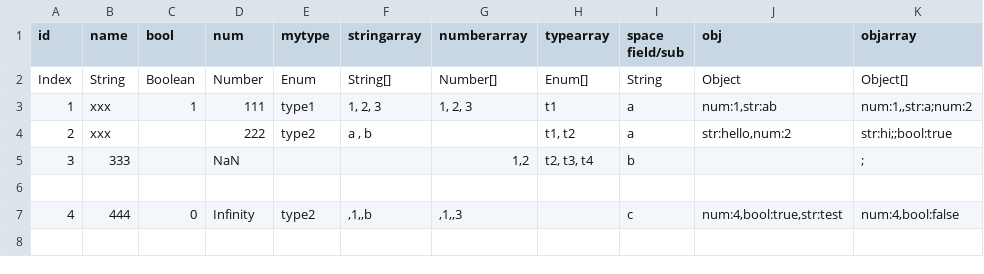
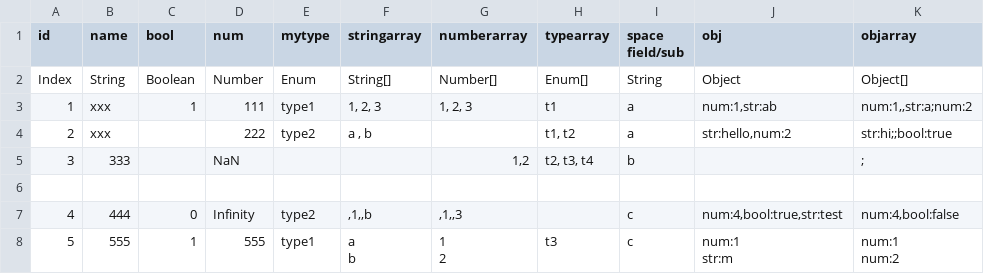
Before and after one commit to livingyang/config2ts, a CSV file: config/data.csv, drawn as a sheet; ↵ is a line break in a cell; the diff names each change by its address in the sheet, - before the commit and + after, or states it on an @@ line.

Commit message:
feat: preserve in-cell line breaks (String text + structural separators), bump version to 2.6.2
normalizeCell no longer strips line breaks: CRLF/CR are unified to LF and preserved. String fields keep multi-line text emitted as \n (e.g. multi-line i18n descriptions). In structural fields a line feed acts as the equivalent separator — a comma between primitive-array elements / Object key:value pairs / Template override pairs, and a semicolon between Object[] elements / Template[] entries — so one element or template entry per line works in a multi-line cell, with a blank line becoming an empty slot under the existing n+1 rule. splitBracketAware is depth-aware and accepts a separator set, so line breaks inside [] / {} composite values never split them. Scalar fields (Number/Boolean/Enum/single Ref) have no separator semantics and a line break there prints a warning; Template[] also warns when a line slot looks like a stray key:value pair (override pairs must stay on the same entry line). Fixtures cover multi-line lang texts, arrays/Object/Object[] and Template[] entries; README and docs document the line-break rules.

```diff
--- a/config/data.csv
+++ b/config/data.csv
+row 8: 5 | 555 | 1 | 555 | type1 | a ↵ b | 1 ↵ 2 | t3 | c | num:1 ↵ str:m | num:1 ↵ num:2
```
Also changed, not shown: config/lang-en.csv, config/lang-zh.csv, 8 other files.
